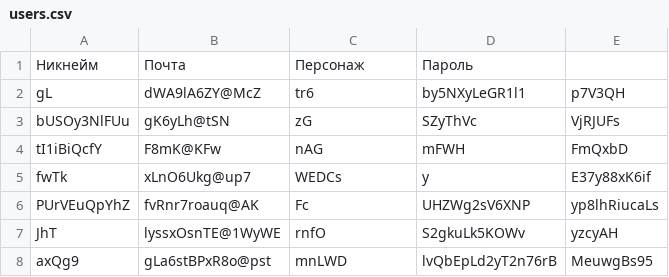
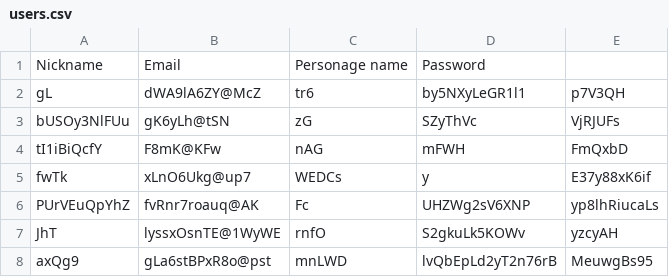
Before and after one commit to MrKreeper/Shelter-online-ddos, a CSV file: users.csv, drawn as a sheet; only a part is shown; the diff covers the shown part only.

```diff
--- a/users.csv
+++ b/users.csv
@@ -1,2 +1,2 @@
-Никнейм;Почта;Персонаж;Пароль
+Nickname;Email;Personage name;Password
 gL;dWA9lA6ZY@McZ;tr6;by5NXyLeGR1l1;p7V3QH
```
Also changed, not shown: 28 added rows elsewhere in this file, 1 other file.
